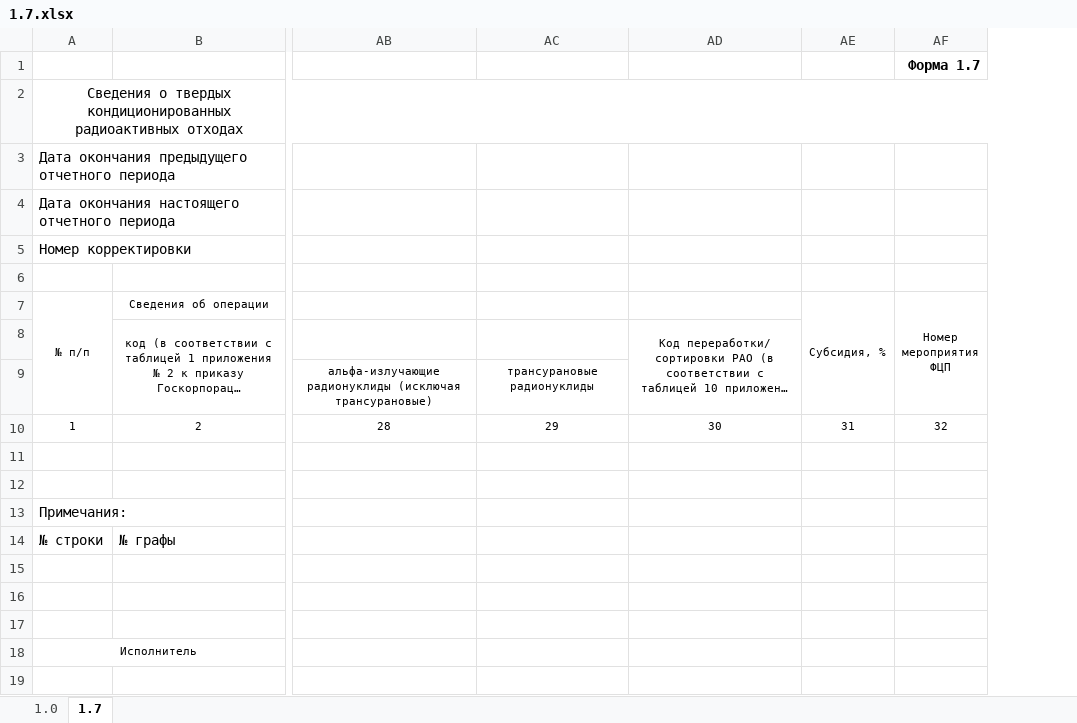
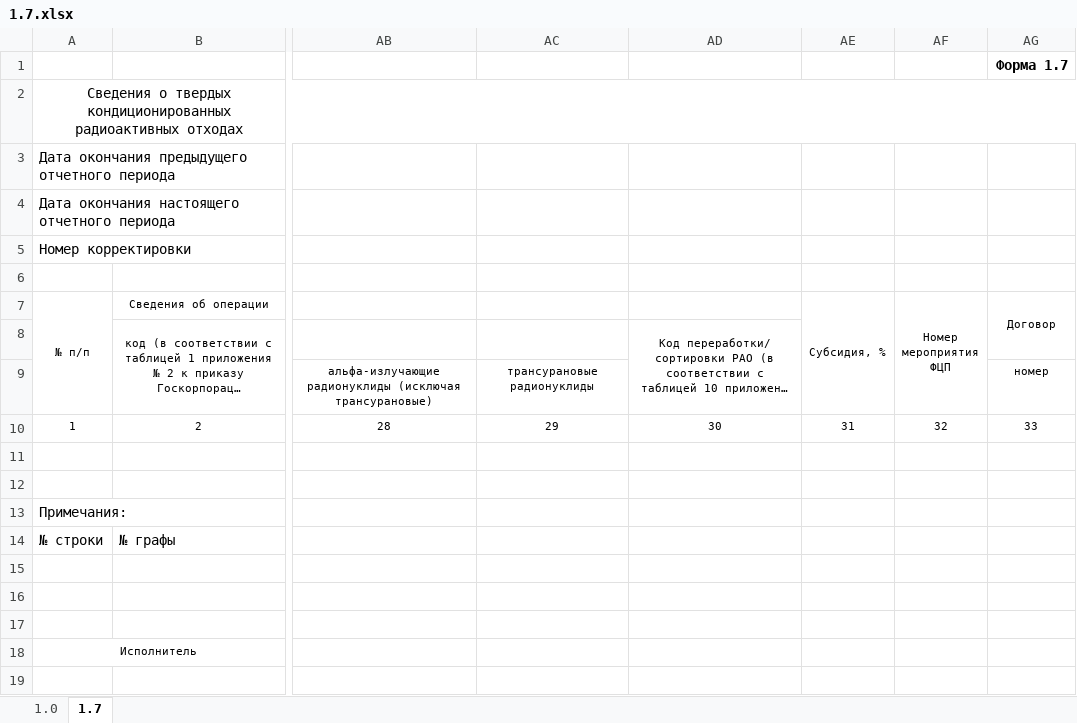
Before and after one commit to Rampant91/RAO_Project, an Excel workbook: data/Excel/1.7.xlsx, sheet 1.7, drawn as a sheet; only a part is shown, gaps mark what is left out; long unchanged cells end in …; values as stored, in another font and other column widths than the file's, no borders; the diff names each change by its address in the sheet, - before the commit and + after, or states it on an @@ line.

```diff
--- a/data/Excel/1.7.xlsx (sheet 1.7)
+++ b/data/Excel/1.7.xlsx (sheet 1.7)
+column AG (Договор), row 1: Форма 1.7; rows 9-10: номер | 33
-AF1 (Номер мероприятия ФЦП): Форма 1.7
+AF1 (Номер мероприятия ФЦП): (empty)
```
Also changed, not shown: data/Excel/1.5.xlsx, data/Excel/1.6.xlsx, 9 other files.
